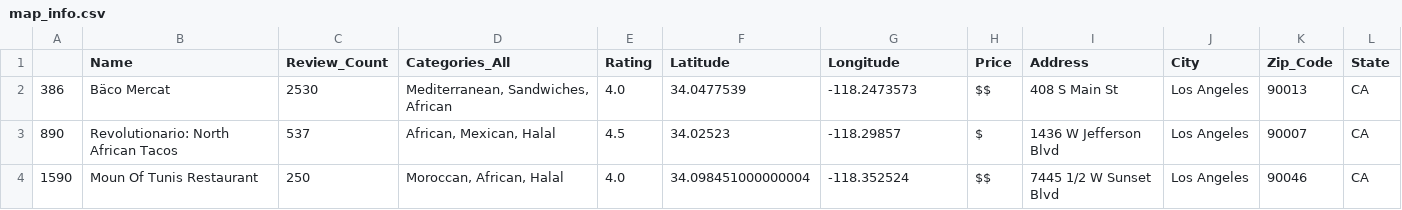
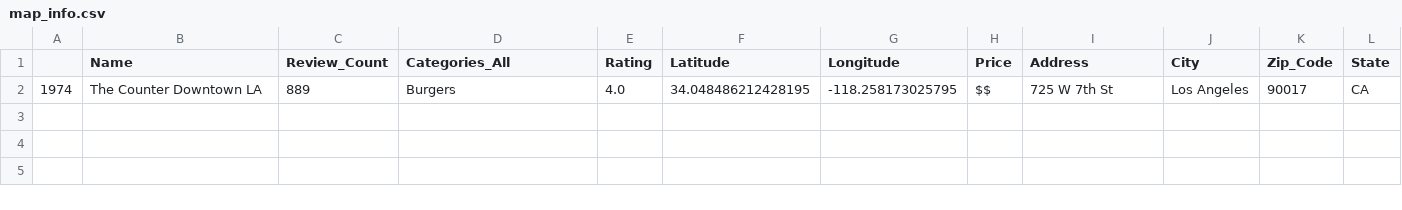
Before and after one commit to hmzskr/Project_3, a CSV file: map_info.csv, drawn as a sheet.

```diff
--- a/map_info.csv
+++ b/map_info.csv
@@ -1,4 +1,2 @@
 ,Name,Review_Count,Categories_All,Rating,Latitude,Longitude,Price,Address,City,Zip_Code,State
-386,Bäco Mercat,2530,"Mediterranean, Sandwiches, African",4.0,34.0477539,-118.2473573,$$,408 S Main St,Los Angeles,90013,CA
-890,Revolutionario: North African Tacos,537,"African, Mexican, Halal",4.5,34.02523,-118.29857,$,1436 W Jefferson Blvd,Los Angeles,90007,CA
-1590,Moun Of Tunis Restaurant,250,"Moroccan, African, Halal",4.0,34.098451000000004,-118.352524,$$,7445 1/2 W Sunset Blvd,Los Angeles,90046,CA
+1974,The Counter Downtown LA,889,Burgers,4.0,34.048486212428195,-118.258173025795,$$,725 W 7th St,Los Angeles,90017,CA
```
Also changed, not shown: 2 other files.
